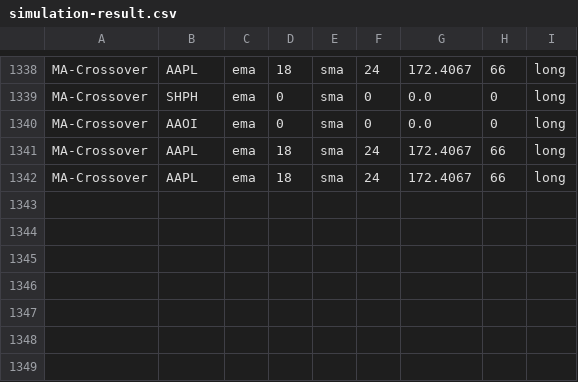
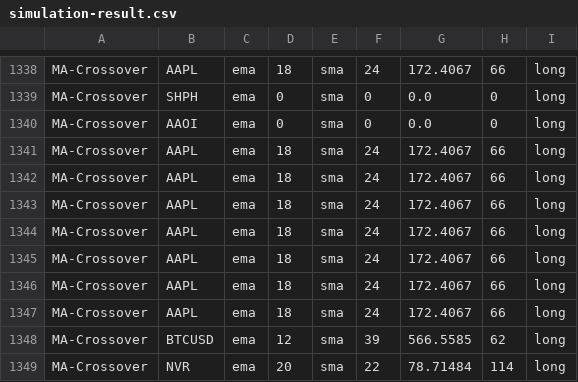
Before and after one commit to webclinic017/Stock-Analyser-Trader, a CSV file: Proof Of Concept/data/simulation-result.csv, drawn as a sheet; only a part is shown, gaps mark what is left out; the diff names each change by its address in the sheet, - before the commit and + after, or states it on an @@ line.

```diff
--- a/Proof Of Concept/data/simulation-result.csv
+++ b/Proof Of Concept/data/simulation-result.csv
+row 1343: MA-Crossover | AAPL | ema | 18 | sma | 24 | 172.4067 | 66 | long
+row 1344: MA-Crossover | AAPL | ema | 18 | sma | 24 | 172.4067 | 66 | long
+row 1345: MA-Crossover | AAPL | ema | 18 | sma | 24 | 172.4067 | 66 | long
+row 1346: MA-Crossover | AAPL | ema | 18 | sma | 24 | 172.4067 | 66 | long
+row 1347: MA-Crossover | AAPL | ema | 18 | sma | 24 | 172.4067 | 66 | long
+row 1348: MA-Crossover | BTCUSD | ema | 12 | sma | 39 | 566.5585 | 62 | long
+row 1349: MA-Crossover | NVR | ema | 20 | sma | 22 | 78.71484 | 114 | long
```
Also changed, not shown: 3 other files.
